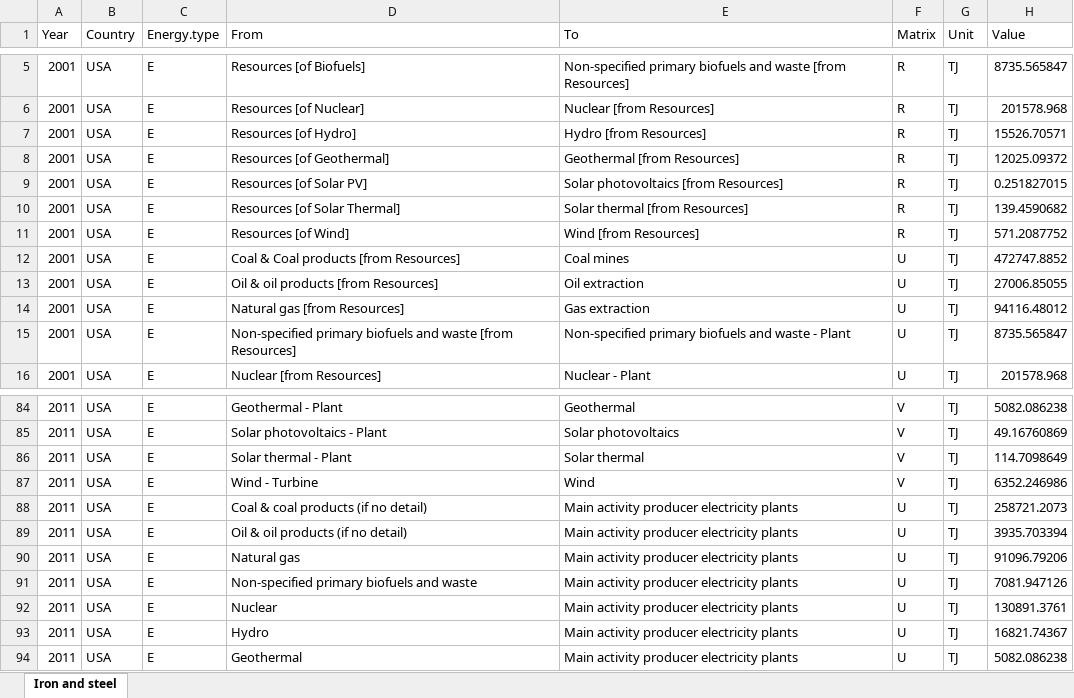
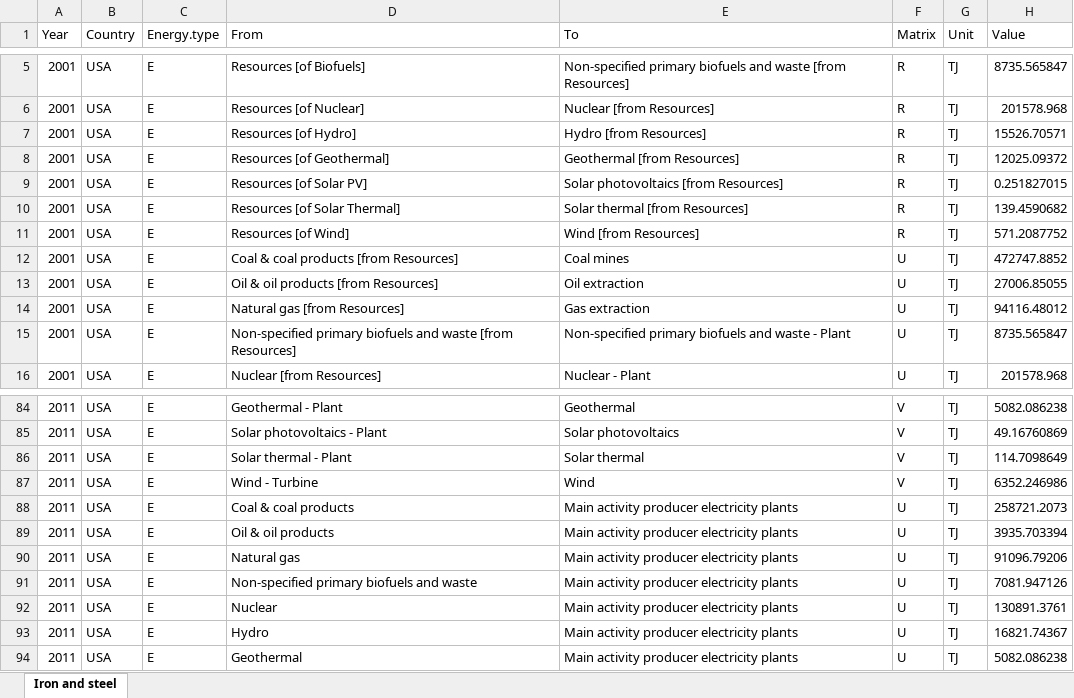
Before and after one commit to MatthewHeun/LongRunDatabase, an Excel workbook: data/Iron_Steel_data_US_2011_2001.xlsx, sheet Iron and steel, drawn as a sheet; only a part is shown, gaps mark what is left out; values as stored, in another font and other column widths than the file's, no borders; the diff covers the shown part only; the diff names each change by its address in the sheet, - before the commit and + after, or states it on an @@ line.

```diff
--- a/data/Iron_Steel_data_US_2011_2001.xlsx (sheet Iron and steel)
+++ b/data/Iron_Steel_data_US_2011_2001.xlsx (sheet Iron and steel)
-D12 (From): Coal & Coal products [from Resources]
+D12 (From): Coal & coal products [from Resources]
-D88 (From): Coal & coal products (if no detail)
+D88 (From): Coal & coal products
-D89 (From): Oil & oil products (if no detail)
+D89 (From): Oil & oil products
```
Also changed, not shown: 47 edited cells elsewhere in this sheet, 6 other files.
